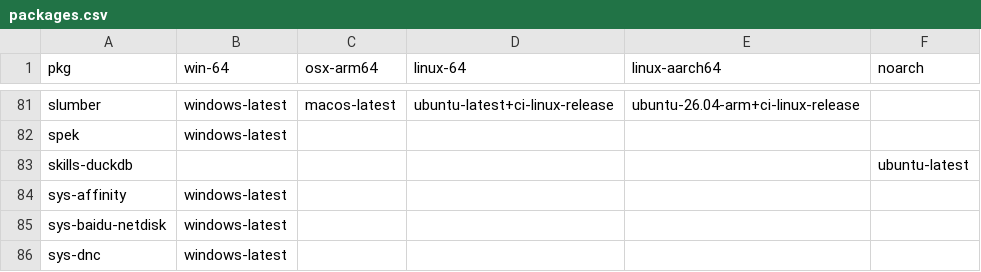
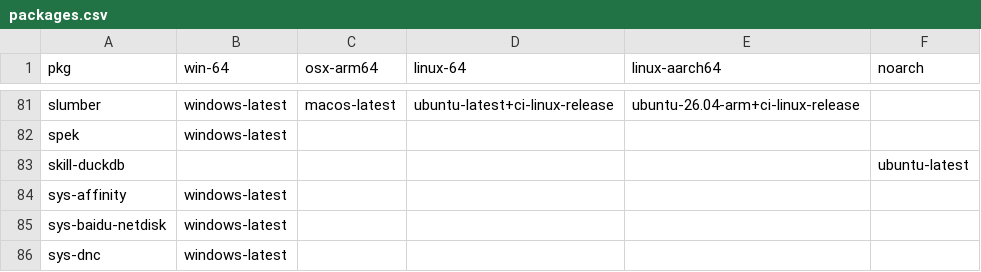
Before and after one commit to Glatzel/demon-forge, a CSV file: packages.csv, drawn as a sheet; only a part is shown, gaps mark what is left out.

Commit message:
Update packages.csv

```diff
--- a/packages.csv
+++ b/packages.csv
@@ -82,3 +82,3 @@ slumber,windows-latest,macos-latest,ubuntu-latest+ci-linux-release,ubuntu-26.04-
 spek,windows-latest,,,,
-skills-duckdb,,,,,ubuntu-latest
+skill-duckdb,,,,,ubuntu-latest
 sys-affinity,windows-latest,,,,
```
